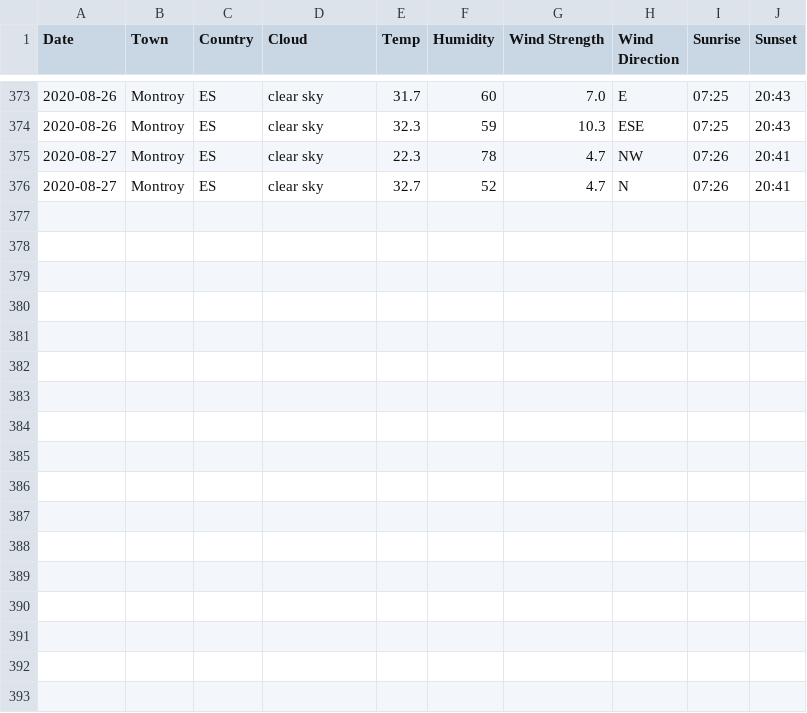
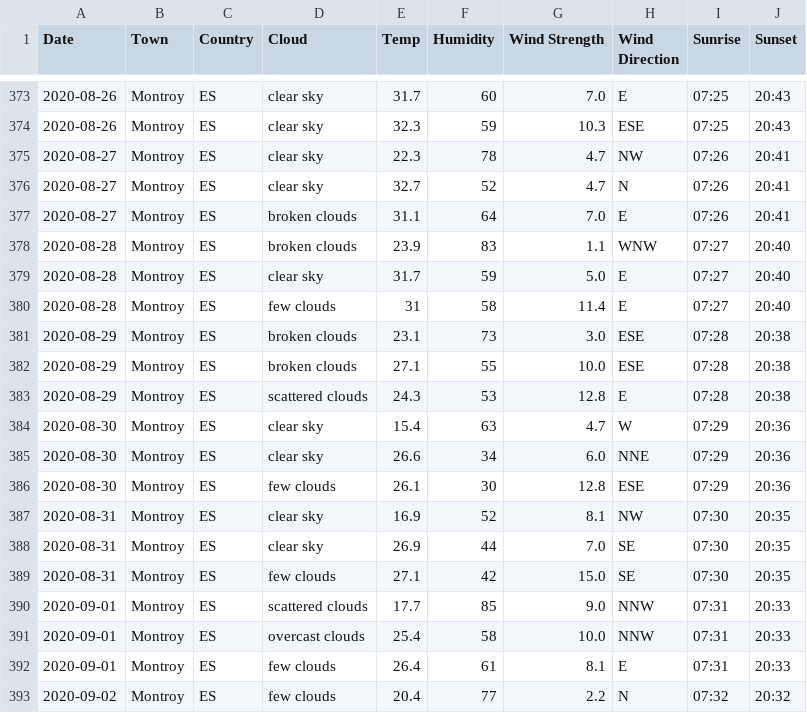
Before and after one commit to keithmillar/keithmillar, a CSV file: weather/weather.csv, drawn as a sheet; only a part is shown, gaps mark what is left out.

```diff
--- a/weather/weather.csv
+++ b/weather/weather.csv
@@ -376 +376,18 @@ Date, Town, Country, Cloud, Temp, Humidity, Wind Strength, Wind Direction, Sunri
 2020-08-27, Montroy, ES, clear sky, 32.7, 52, 4.7, N, 07:26, 20:41
+2020-08-27, Montroy, ES, broken clouds, 31.1, 64, 7.0, E, 07:26, 20:41
+2020-08-28, Montroy, ES, broken clouds, 23.9, 83, 1.1, WNW, 07:27, 20:40
+2020-08-28, Montroy, ES, clear sky, 31.7, 59, 5.0, E, 07:27, 20:40
+2020-08-28, Montroy, ES, few clouds, 31, 58, 11.4, E, 07:27, 20:40
+2020-08-29, Montroy, ES, broken clouds, 23.1, 73, 3.0, ESE, 07:28, 20:38
+2020-08-29, Montroy, ES, broken clouds, 27.1, 55, 10.0, ESE, 07:28, 20:38
+2020-08-29, Montroy, ES, scattered clouds, 24.3, 53, 12.8, E, 07:28, 20:38
+2020-08-30, Montroy, ES, clear sky, 15.4, 63, 4.7, W, 07:29, 20:36
+2020-08-30, Montroy, ES, clear sky, 26.6, 34, 6.0, NNE, 07:29, 20:36
+2020-08-30, Montroy, ES, few clouds, 26.1, 30, 12.8, ESE, 07:29, 20:36
+2020-08-31, Montroy, ES, clear sky, 16.9, 52, 8.1, NW, 07:30, 20:35
+2020-08-31, Montroy, ES, clear sky, 26.9, 44, 7.0, SE, 07:30, 20:35
+2020-08-31, Montroy, ES, few clouds, 27.1, 42, 15.0, SE, 07:30, 20:35
+2020-09-01, Montroy, ES, scattered clouds, 17.7, 85, 9.0, NNW, 07:31, 20:33
+2020-09-01, Montroy, ES, overcast clouds, 25.4, 58, 10.0, NNW, 07:31, 20:33
+2020-09-01, Montroy, ES, few clouds, 26.4, 61, 8.1, E, 07:31, 20:33
+2020-09-02, Montroy, ES, few clouds, 20.4, 77, 2.2, N, 07:32, 20:32
```
Also changed, not shown: 2 other files.
